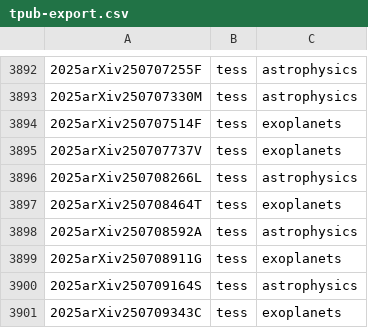
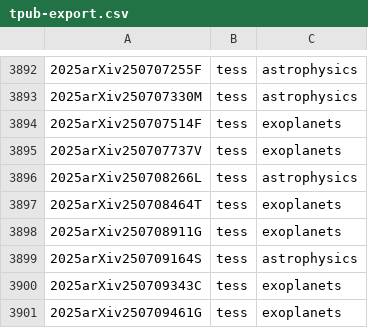
Before and after one commit to tessgi/tpub, a CSV file: data/tpub-export.csv, drawn as a sheet; only a part is shown, gaps mark what is left out; the shorter side is filled out with more unchanged rows.

```diff
--- a/data/tpub-export.csv
+++ b/data/tpub-export.csv
@@ -3897,3 +3897,2 @@
 2025arXiv250708464T,tess,exoplanets
-2025arXiv250708592A,tess,astrophysics
 2025arXiv250708911G,tess,exoplanets
```
Also changed, not shown: 1 other file.
